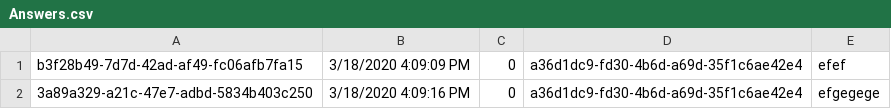
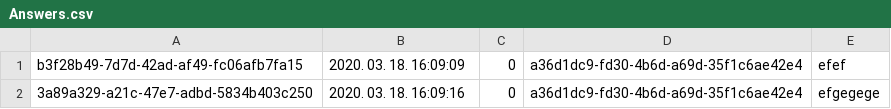
Before and after one commit to viktor-ujhazi/AskMate, a CSV file: AskMateMVC/wwwroot/data/Answers.csv, drawn as a sheet.

```diff
--- a/AskMateMVC/wwwroot/data/Answers.csv
+++ b/AskMateMVC/wwwroot/data/Answers.csv
@@ -1,2 +1,2 @@
-b3f28b49-7d7d-42ad-af49-fc06afb7fa15,3/18/2020 4:09:09 PM,0,a36d1dc9-fd30-4b6d-a69d-35f1c6ae42e4,"efef",
-3a89a329-a21c-47e7-adbd-5834b403c250,3/18/2020 4:09:16 PM,0,a36d1dc9-fd30-4b6d-a69d-35f1c6ae42e4,"efgegege",
+b3f28b49-7d7d-42ad-af49-fc06afb7fa15,2020. 03. 18. 16:09:09,0,a36d1dc9-fd30-4b6d-a69d-35f1c6ae42e4,"efef",
+3a89a329-a21c-47e7-adbd-5834b403c250,2020. 03. 18. 16:09:16,0,a36d1dc9-fd30-4b6d-a69d-35f1c6ae42e4,"efgegege",
```
Also changed, not shown: 6 other files.
